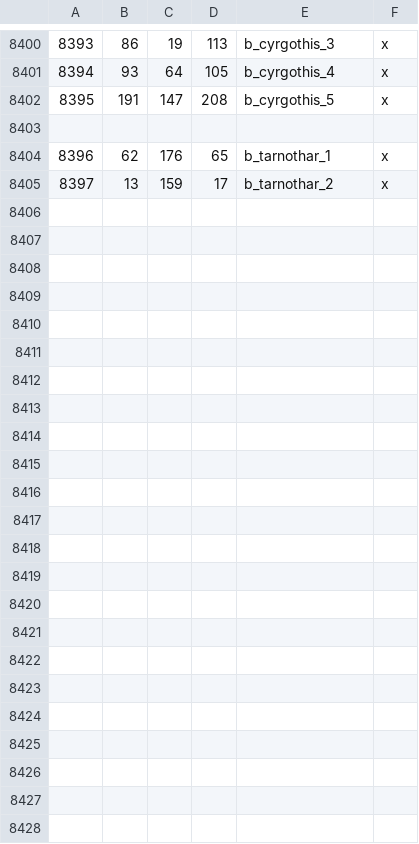
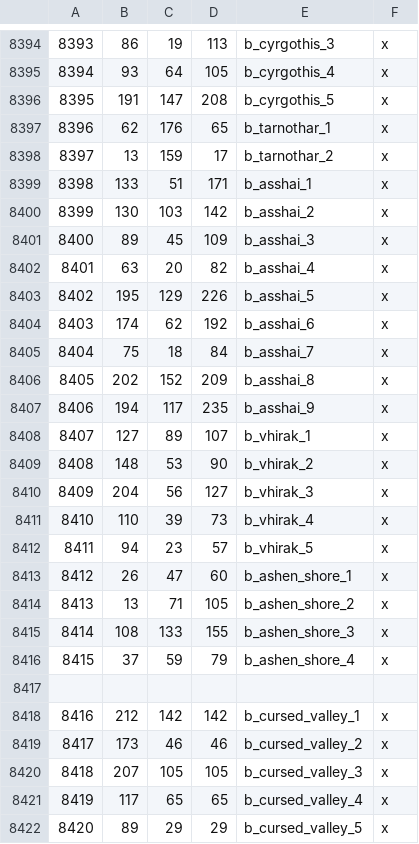
Before and after one commit to Legacy-Of-Valyria-Dev-Team/legacy-of-valyria, a CSV file: map_data/definition.csv, drawn as a sheet; only a part is shown, gaps mark what is left out; removed rows and columns are numbered as before the commit, all else as after; the diff covers the shown part only; the diff names each change by its address in the sheet, - before the commit and + after, or states it on an @@ line.

```diff
--- a/map_data/definition.csv
+++ b/map_data/definition.csv
-row 8403: (empty)
+row 8399: 8398 | 133 | 51 | 171 | b_asshai_1 | x
+row 8400: 8399 | 130 | 103 | 142 | b_asshai_2 | x
+row 8401: 8400 | 89 | 45 | 109 | b_asshai_3 | x
+row 8402: 8401 | 63 | 20 | 82 | b_asshai_4 | x
+row 8403: 8402 | 195 | 129 | 226 | b_asshai_5 | x
+row 8404: 8403 | 174 | 62 | 192 | b_asshai_6 | x
+row 8405: 8404 | 75 | 18 | 84 | b_asshai_7 | x
+row 8406: 8405 | 202 | 152 | 209 | b_asshai_8 | x
+row 8407: 8406 | 194 | 117 | 235 | b_asshai_9 | x
+row 8408: 8407 | 127 | 89 | 107 | b_vhirak_1 | x
+row 8409: 8408 | 148 | 53 | 90 | b_vhirak_2 | x
+row 8410: 8409 | 204 | 56 | 127 | b_vhirak_3 | x
+row 8411: 8410 | 110 | 39 | 73 | b_vhirak_4 | x
+row 8412: 8411 | 94 | 23 | 57 | b_vhirak_5 | x
+row 8413: 8412 | 26 | 47 | 60 | b_ashen_shore_1 | x
+row 8414: 8413 | 13 | 71 | 105 | b_ashen_shore_2 | x
+row 8415: 8414 | 108 | 133 | 155 | b_ashen_shore_3 | x
+row 8416: 8415 | 37 | 59 | 79 | b_ashen_shore_4 | x
+row 8417: (empty)
+row 8418: 8416 | 212 | 142 | 142 | b_cursed_valley_1 | x
+row 8419: 8417 | 173 | 46 | 46 | b_cursed_valley_2 | x
+row 8420: 8418 | 207 | 105 | 105 | b_cursed_valley_3 | x
+row 8421: 8419 | 117 | 65 | 65 | b_cursed_valley_4 | x
+row 8422: 8420 | 89 | 29 | 29 | b_cursed_valley_5 | x
```
Also changed, not shown: 6 removed rows elsewhere in this file, 4 other files.
